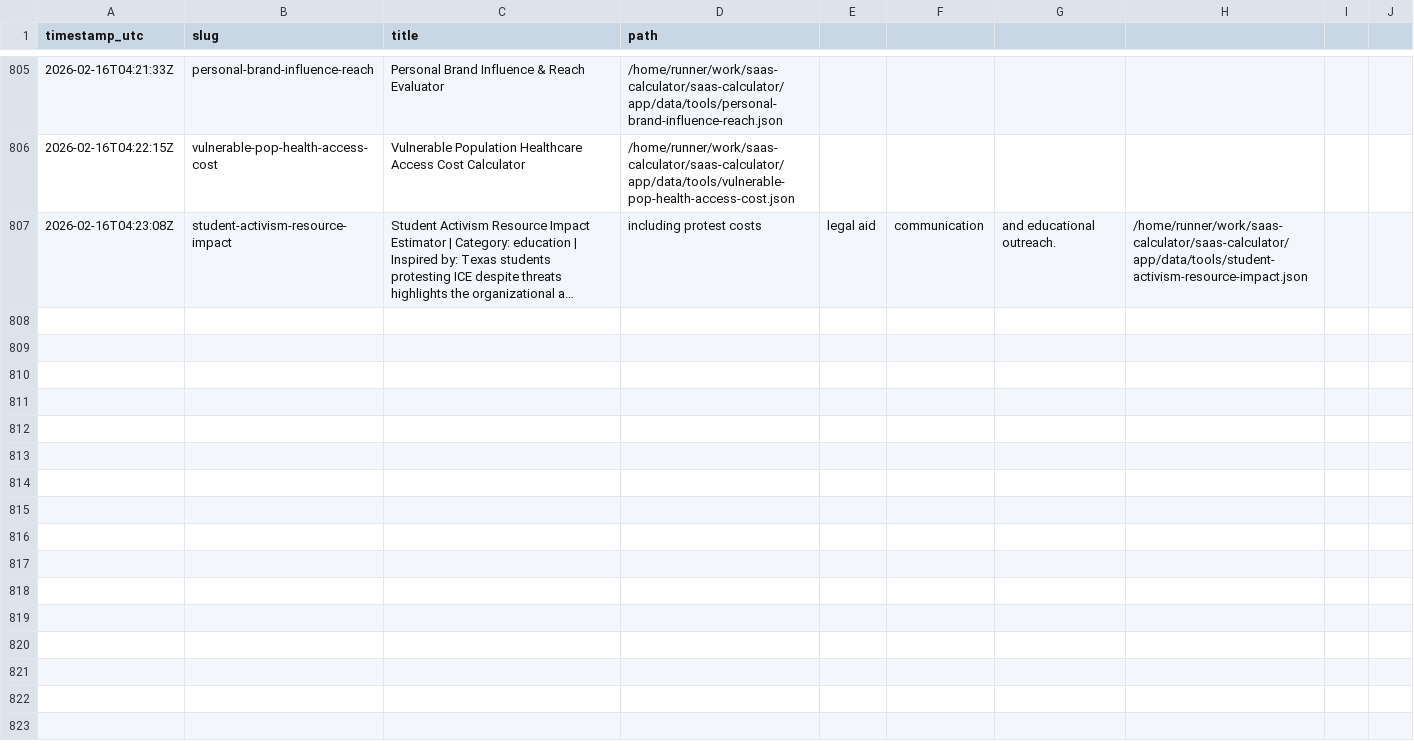
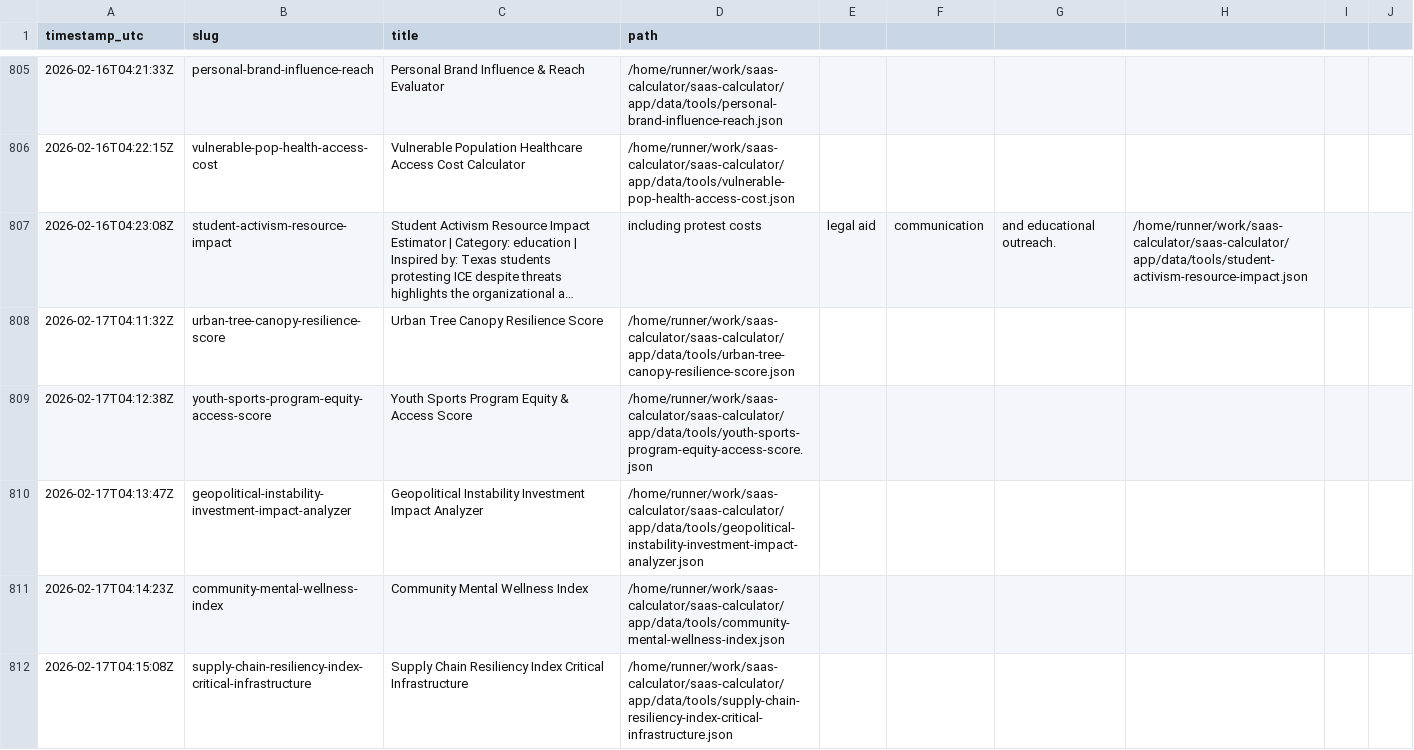
Before and after one commit to howell623-lang/saas-calculator, a CSV file: app/data/tool_generation_log.csv, drawn as a sheet; only a part is shown, gaps mark what is left out; long unchanged cells end in …; the diff covers the shown part only; the diff names each change by its address in the sheet, - before the commit and + after, or states it on an @@ line.

Commit message:
chore: daily generated tools [skip ci]

```diff
--- a/app/data/tool_generation_log.csv
+++ b/app/data/tool_generation_log.csv
+row 808: 2026-02-17T04:11:32Z | urban-tree-canopy-resilience-score | Urban Tree Canopy Resilience Score | /home/runner/work/saas-calculator/saas-calculator/app/data/tools/urban-tree-canopy-resilience-score.json
+row 809: 2026-02-17T04:12:38Z | youth-sports-program-equity-access-score | Youth Sports Program Equity & Access Score | /home/runner/work/saas-calculator/saas-calculator/app/data/tools/youth-sports-program-equity-access-score.json
+row 810: 2026-02-17T04:13:47Z | geopolitical-instability-investment-impact-analyzer | Geopolitical Instability Investment Impact Analyzer | /home/runner/work/saas-calculator/saas-calculator/app/data/tools/geopolitical-instability-investment-impact-analyzer.json
+row 811: 2026-02-17T04:14:23Z | community-mental-wellness-index | Community Mental Wellness Index | /home/runner/work/saas-calculator/saas-calculator/app/data/tools/community-mental-wellness-index.json
+row 812: 2026-02-17T04:15:08Z | supply-chain-resiliency-index-critical-infrastructure | Supply Chain Resiliency Index Critical Infrastructure | /home/runner/work/saas-calculator/saas-calculator/app/data/tools/supply-chain-resiliency-index-critical-infrastructure.json
```
Also changed, not shown: 5 added rows elsewhere in this file, 10 other files.
